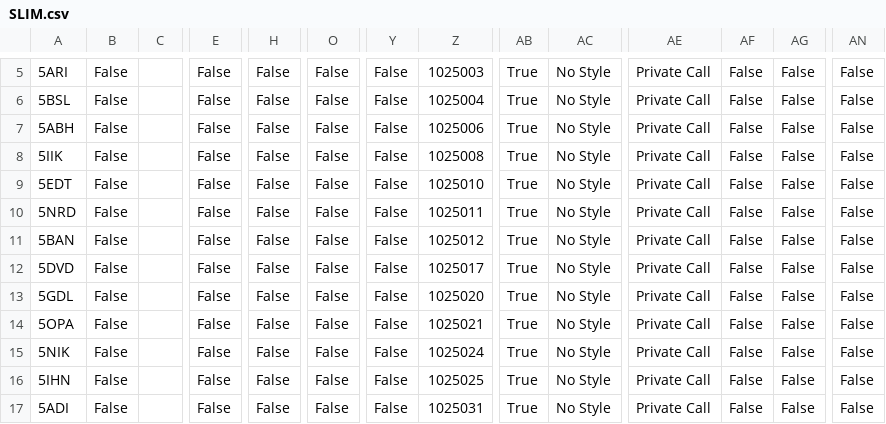
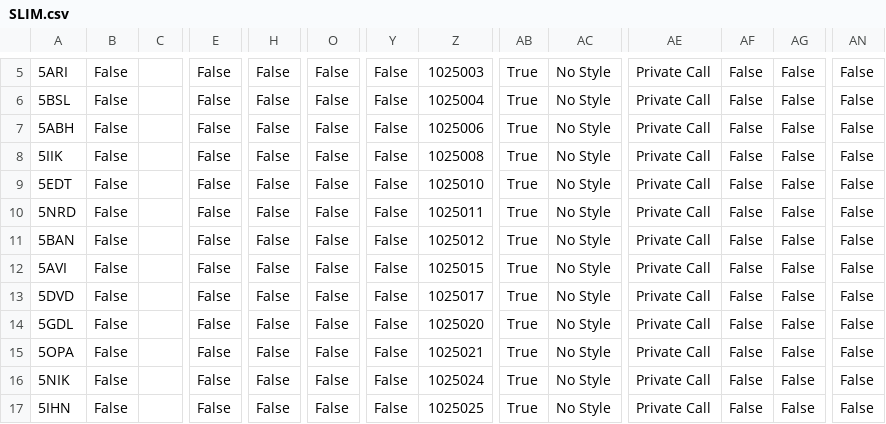
Before and after one commit to tombolptt/file_csv, a CSV file: SLIM.csv, drawn as a sheet; only a part is shown, gaps mark what is left out; the shorter side is filled out with more unchanged rows; rows hold the shown columns only; the diff names each change by its address in the sheet, - before the commit and + after, or states it on an @@ line.

Commit message:
Update kontak SLIM.csv otomatis via Aplikasi

```diff
--- a/SLIM.csv
+++ b/SLIM.csv
+row 12: 5AVI | False |  | False | False | False | False | 1025015 | True | No Style | Private Call | False | False | False
```
